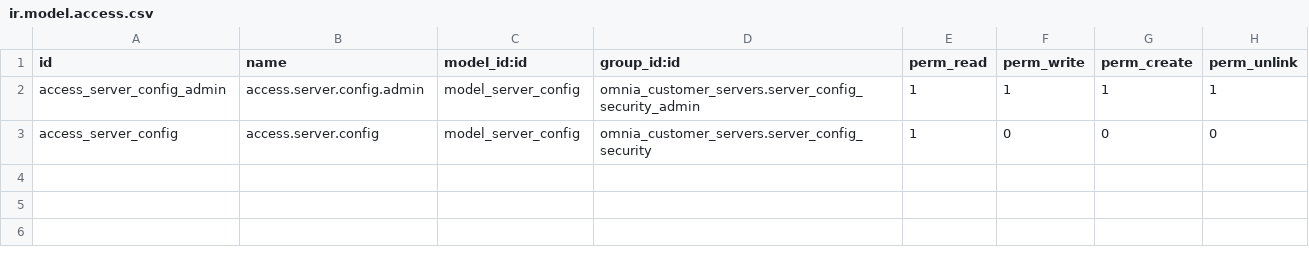
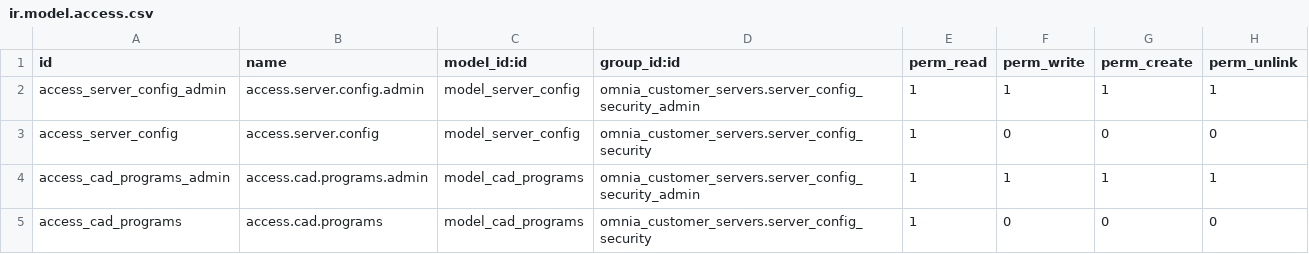
Before and after one commit to OmniaSolutions/odooAddons, a CSV file: omnia_customer_servers/security/ir.model.access.csv, drawn as a sheet; the diff names each change by its address in the sheet, - before the commit and + after, or states it on an @@ line.

Commit message:
IMP: update server form, added IT translation

```diff
--- a/omnia_customer_servers/security/ir.model.access.csv
+++ b/omnia_customer_servers/security/ir.model.access.csv
+row 4: access_cad_programs_admin | access.cad.programs.admin | model_cad_programs | omnia_customer_servers.server_config_security_admin | 1 | 1 | 1 | 1
+row 5: access_cad_programs | access.cad.programs | model_cad_programs | omnia_customer_servers.server_config_security | 1 | 0 | 0 | 0
```
Also changed, not shown: 8 other files.
